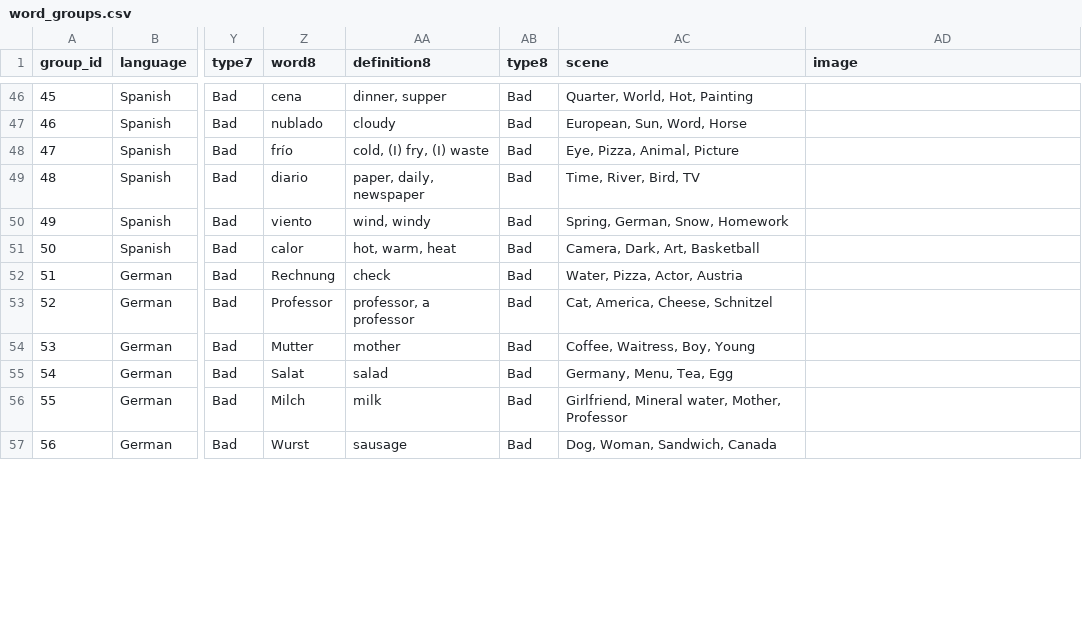
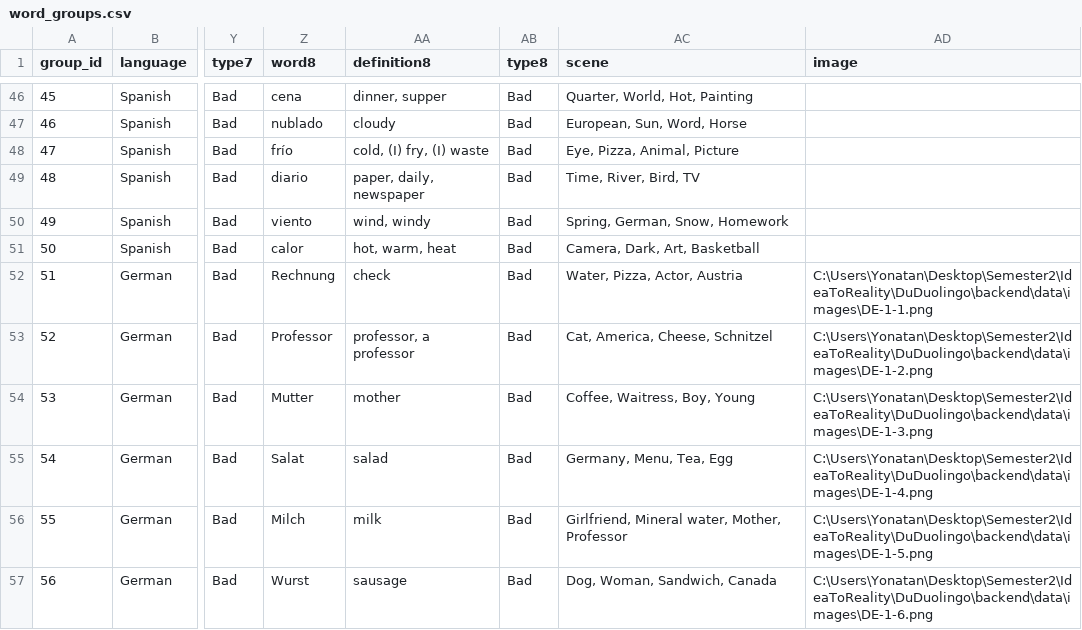
Before and after one commit to Papajuli1/DuDuolingo, a CSV file: backend/database/word_groups.csv, drawn as a sheet; only a part is shown, gaps mark what is left out; the diff covers the shown part only; the diff names each change by its address in the sheet, - before the commit and + after, or states it on an @@ line.

Commit message:
Upload all 27 images done

```diff
--- a/backend/database/word_groups.csv
+++ b/backend/database/word_groups.csv
-AD52 (image): (empty)
+AD52 (image): C:\Users\Yonatan\Desktop\Semester2\IdeaToReality\DuDuolingo\backend\data\images\DE-1-1.png
-AD53 (image): (empty)
+AD53 (image): C:\Users\Yonatan\Desktop\Semester2\IdeaToReality\DuDuolingo\backend\data\images\DE-1-2.png
-AD54 (image): (empty)
+AD54 (image): C:\Users\Yonatan\Desktop\Semester2\IdeaToReality\DuDuolingo\backend\data\images\DE-1-3.png
-AD55 (image): (empty)
+AD55 (image): C:\Users\Yonatan\Desktop\Semester2\IdeaToReality\DuDuolingo\backend\data\images\DE-1-4.png
-AD56 (image): (empty)
+AD56 (image): C:\Users\Yonatan\Desktop\Semester2\IdeaToReality\DuDuolingo\backend\data\images\DE-1-5.png
-AD57 (image): (empty)
+AD57 (image): C:\Users\Yonatan\Desktop\Semester2\IdeaToReality\DuDuolingo\backend\data\images\DE-1-6.png
```
Also changed, not shown: 9 edited cells elsewhere in this file, 19 other files.
